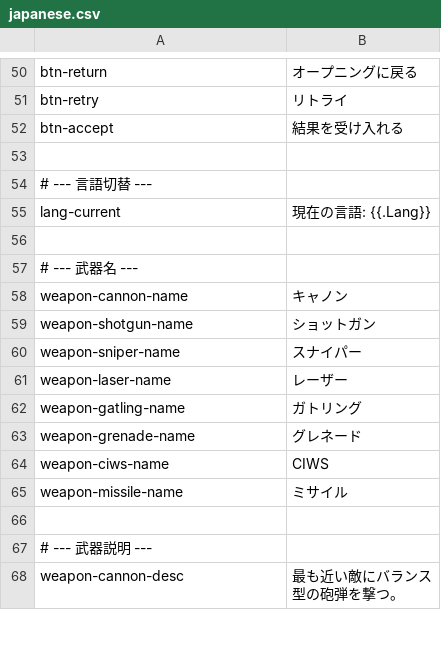
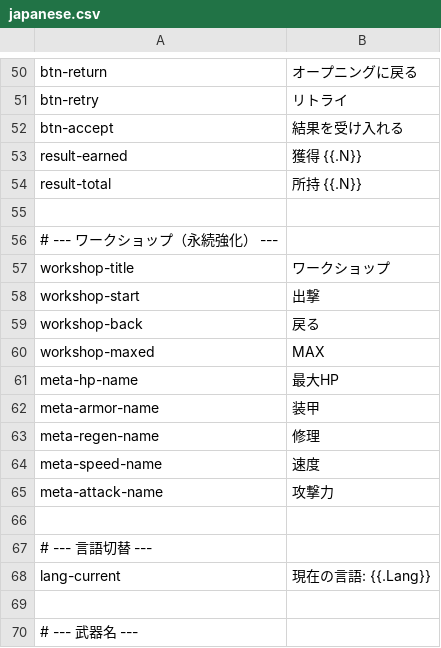
Before and after one commit to noppikinatta/ebitenginegamejam2026, a CSV file: lang/csv/japanese.csv, drawn as a sheet; only a part is shown, gaps mark what is left out; the shorter side is filled out with more unchanged rows.

```diff
--- a/lang/csv/japanese.csv
+++ b/lang/csv/japanese.csv
@@ -52,2 +52,15 @@ btn-retry,リトライ
 btn-accept,結果を受け入れる
+result-earned,獲得 {{.N}}
+result-total,所持 {{.N}}
+
+# --- ワークショップ（永続強化） ---
+workshop-title,ワークショップ
+workshop-start,出撃
+workshop-back,戻る
+workshop-maxed,MAX
+meta-hp-name,最大HP
+meta-armor-name,装甲
+meta-regen-name,修理
+meta-speed-name,速度
+meta-attack-name,攻撃力
 
```
Also changed, not shown: lang/csv/english.csv, 21 other files.
